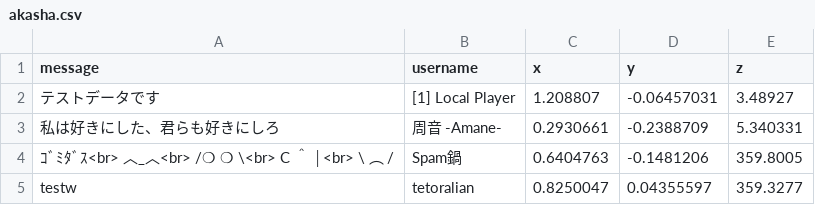
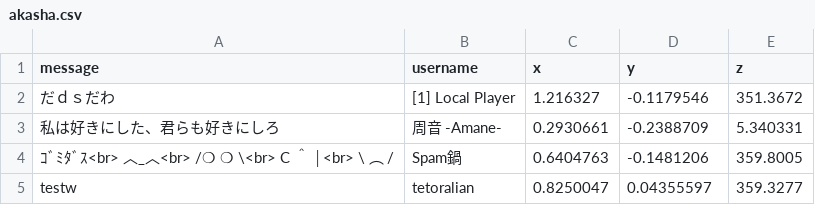
Before and after one commit to vf38/vrchat-data, a CSV file: akasha.csv, drawn as a sheet; removed rows and columns are numbered as before the commit, all else as after; the diff names each change by its address in the sheet, - before the commit and + after, or states it on an @@ line.

Commit message:
Update data from Google Sheets 2025-05-14T17:59:59.171Z

```diff
--- a/akasha.csv
+++ b/akasha.csv
-row 2: テストデータです | [1] Local Player | 1.208807 | -0.06457031 | 3.48927
+row 2: だｄｓだわ | [1] Local Player | 1.216327 | -0.1179546 | 351.3672
```
